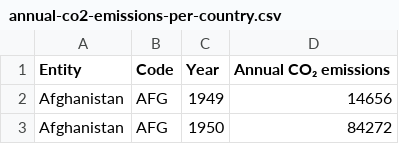
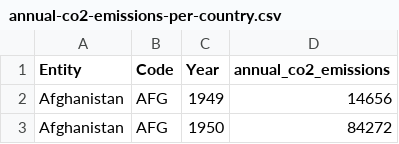
Before and after one commit to ixukw/cse163-project, a CSV file: annual-co2-emissions-per-country.csv, drawn as a sheet; only a part is shown.

```diff
--- a/annual-co2-emissions-per-country.csv
+++ b/annual-co2-emissions-per-country.csv
@@ -1,2 +1,2 @@
-Entity,Code,Year,Annual CO₂ emissions
+Entity,Code,Year,annual_co2_emissions
 Afghanistan,AFG,1949,14656
```
Also changed, not shown: poverty-share-on-less-than-30-per-day-2011-ppp.csv, share-deaths-aids.csv, 2 other files.
